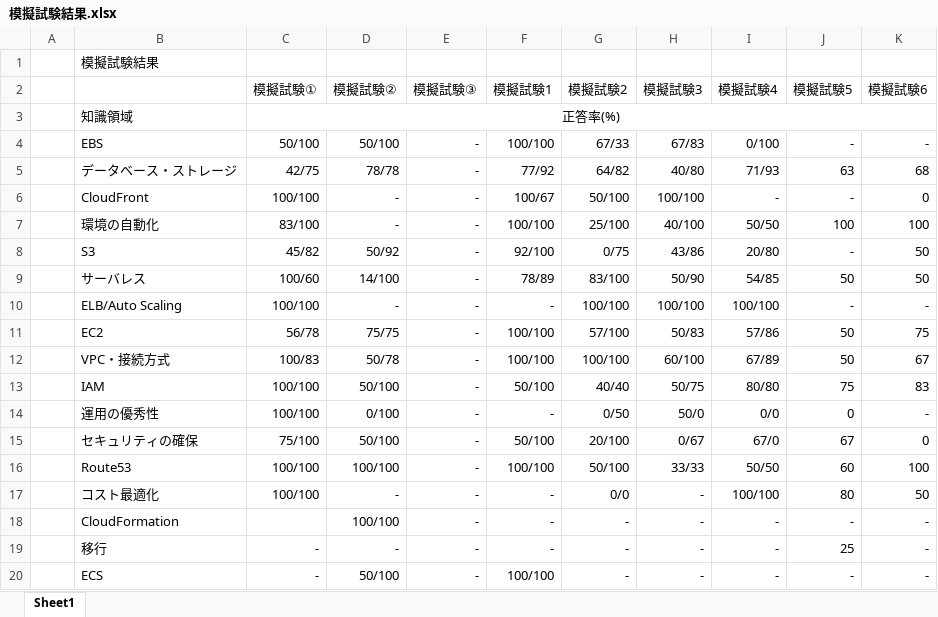
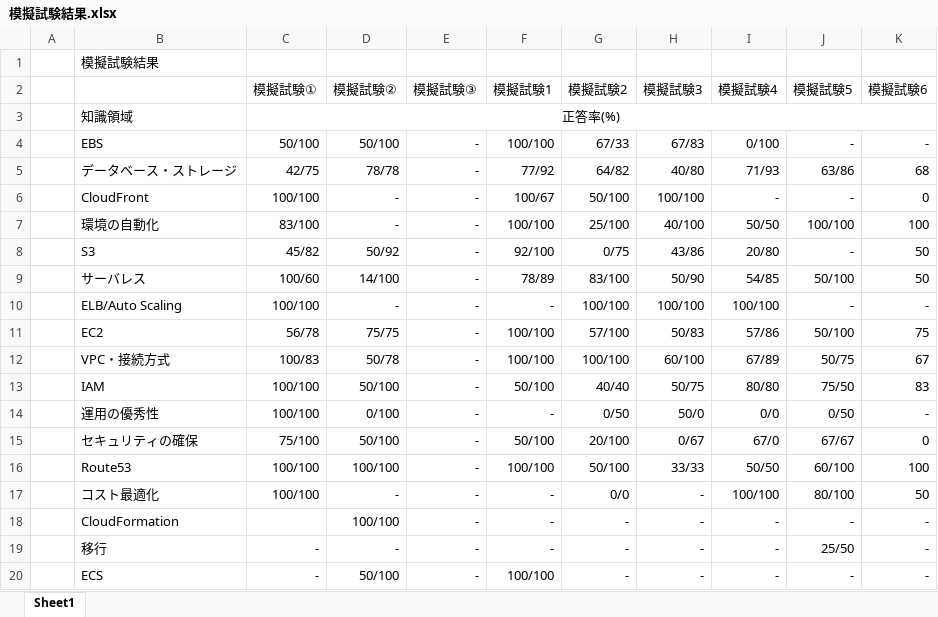
Before and after one commit to kohei-1078/AWS_Study, an Excel workbook: 模擬試験結果.xlsx, sheet Sheet1, drawn as a sheet; values as stored, in another font and other column widths than the file's, no borders; the diff names each change by its address in the sheet, - before the commit and + after, or states it on an @@ line.

Commit message:
模擬試験5結果2回目

```diff
--- a/模擬試験結果.xlsx (sheet Sheet1)
+++ b/模擬試験結果.xlsx (sheet Sheet1)
-J5 (模擬試験5): 63
+J5 (模擬試験5): 63/86
-J7 (模擬試験5): 100
+J7 (模擬試験5): 100/100
-J9 (模擬試験5): 50
+J9 (模擬試験5): 50/100
-J11 (模擬試験5): 50
+J11 (模擬試験5): 50/100
-J12 (模擬試験5): 50
+J12 (模擬試験5): 50/75
-J13 (模擬試験5): 75
+J13 (模擬試験5): 75/50
-J14 (模擬試験5): 0
+J14 (模擬試験5): 0/50
-J15 (模擬試験5): 67
+J15 (模擬試験5): 67/67
-J16 (模擬試験5): 60
+J16 (模擬試験5): 60/100
-J17 (模擬試験5): 80
+J17 (模擬試験5): 80/100
-J19 (模擬試験5): 25
+J19 (模擬試験5): 25/50
```
Also changed, not shown: 2 other files.
